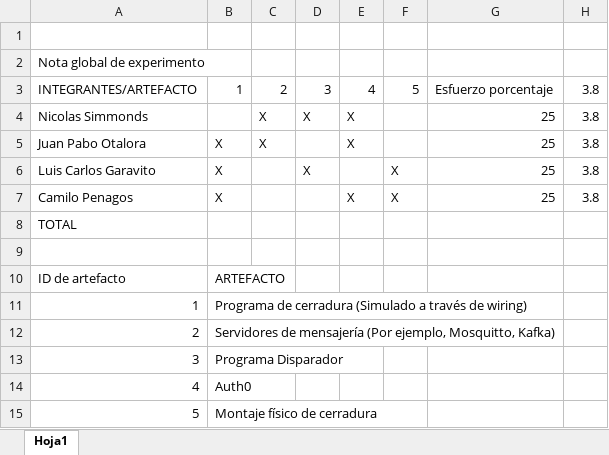
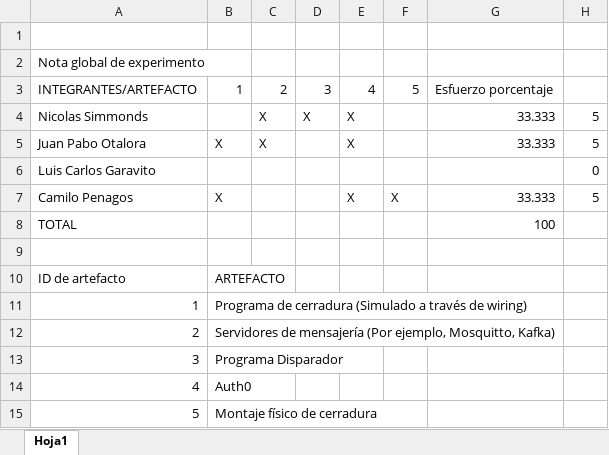
Before and after one commit to Nicolas9415/201810_01_arkitekts, an Excel workbook: Docs/DeclaracionEsfuerzo.xlsx, sheet Hoja1, drawn as a sheet; values as stored, in another font and other column widths than the file's, no borders; the diff names each change by its address in the sheet, - before the commit and + after, or states it on an @@ line.

Commit message:
declaracion de esfuerzo corregida

```diff
--- a/Docs/DeclaracionEsfuerzo.xlsx (sheet Hoja1)
+++ b/Docs/DeclaracionEsfuerzo.xlsx (sheet Hoja1)
-H3: 3.8
+H3: (empty)
-G4:G5: 25
+G4:G5: 33.333
-H4:H5: 3.8
+H4:H5: 5
-B6: X
+B6: (empty)
-D6: X
+D6: (empty)
-F6: X
+F6: (empty)
-G6: 25
+G6: (empty)
-H6: 3.8
+H6: 0
-G7: 25
+G7: 33.333
-H7: 3.8
+H7: 5
-G8: (empty)
+G8: 100
```
